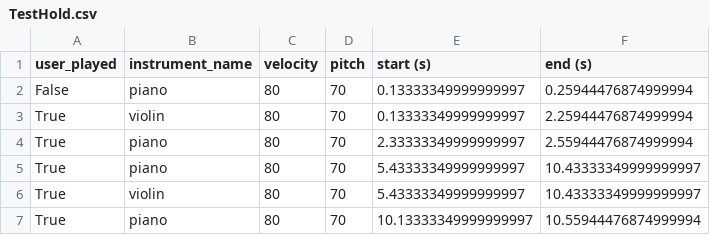
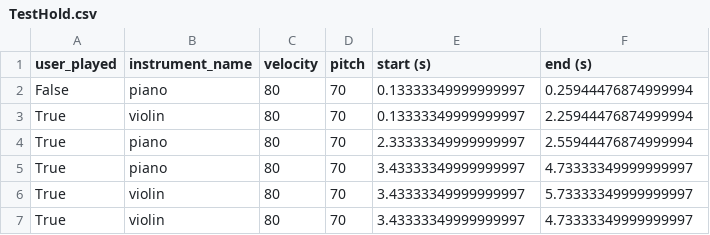
Before and after one commit to vinmeil/guitar-hero, a CSV file: assets/TestHold.csv, drawn as a sheet.

```diff
--- a/assets/TestHold.csv
+++ b/assets/TestHold.csv
@@ -4,4 +4,4 @@ True,violin,80,70,0.13333349999999997,2.25944476874999994
 True,piano,80,70,2.33333349999999997,2.55944476874999994
-True,piano,80,70,5.43333349999999997,10.43333349999999997
-True,violin,80,70,5.43333349999999997,10.43333349999999997
-True,piano,80,70,10.13333349999999997,10.55944476874999994
+True,piano,80,70,3.43333349999999997,4.73333349999999997
+True,violin,80,70,3.43333349999999997,5.73333349999999997
+True,violin,80,70,3.43333349999999997,4.73333349999999997
```
Also changed, not shown: 3 other files.
